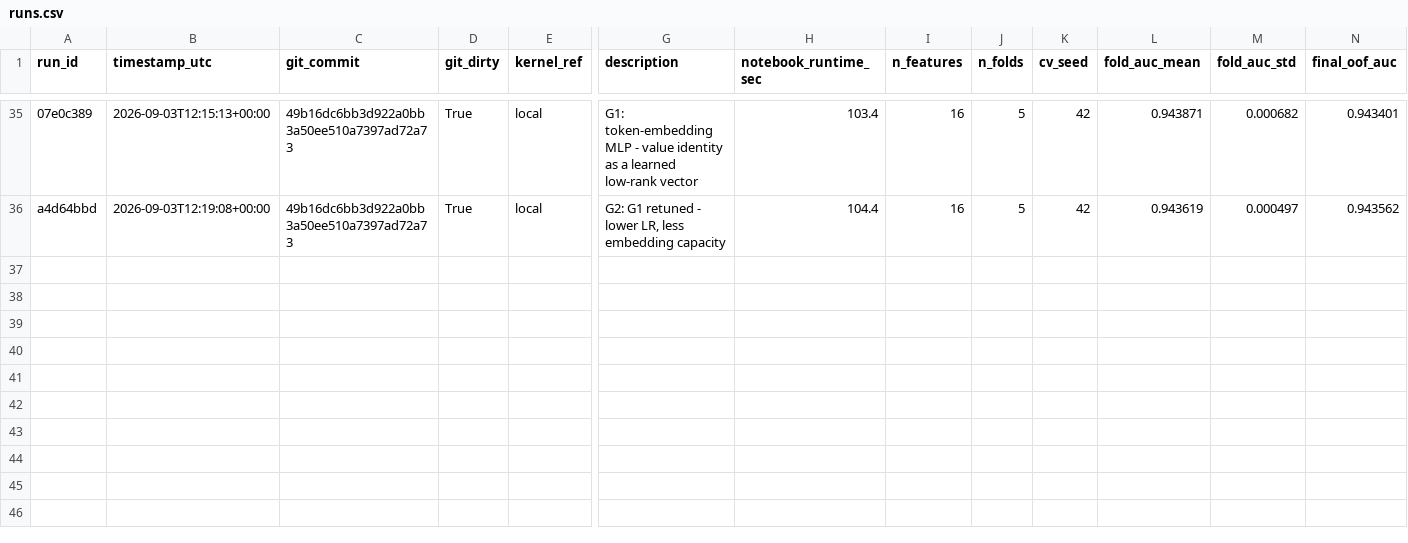
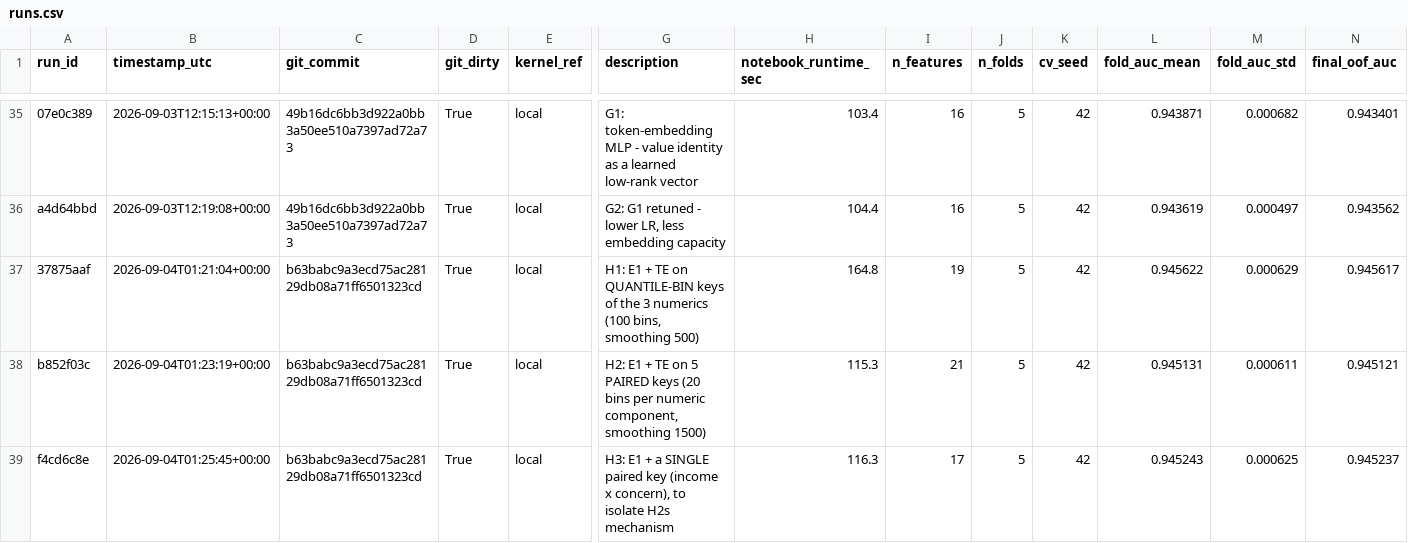
Before and after one commit to gccarno/kaggle_playground_s6e9, a CSV file: experiments/runs.csv, drawn as a sheet; only a part is shown, gaps mark what is left out; rows hold the shown columns only; the diff names each change by its address in the sheet, - before the commit and + after, or states it on an @@ line.

```diff
--- a/experiments/runs.csv
+++ b/experiments/runs.csv
+row 37: 37875aaf | 2026-09-04T01:21:04+00:00 | b63babc9a3ecd75ac28129db08a71ff6501323cd | True | local | H1: E1 + TE on QUANTILE-BIN keys of the 3 numerics (100 bins, smoothing 500) | 164.8 | 19 | 5 | 42 | 0.945622 | 0.000629 | 0.945617
+row 38: b852f03c | 2026-09-04T01:23:19+00:00 | b63babc9a3ecd75ac28129db08a71ff6501323cd | True | local | H2: E1 + TE on 5 PAIRED keys (20 bins per numeric component, smoothing 1500) | 115.3 | 21 | 5 | 42 | 0.945131 | 0.000611 | 0.945121
+row 39: f4cd6c8e | 2026-09-04T01:25:45+00:00 | b63babc9a3ecd75ac28129db08a71ff6501323cd | True | local | H3: E1 + a SINGLE paired key (income x concern), to isolate H2s mechanism | 116.3 | 17 | 5 | 42 | 0.945243 | 0.000625 | 0.945237
```
Also changed, not shown: 2 other files.
